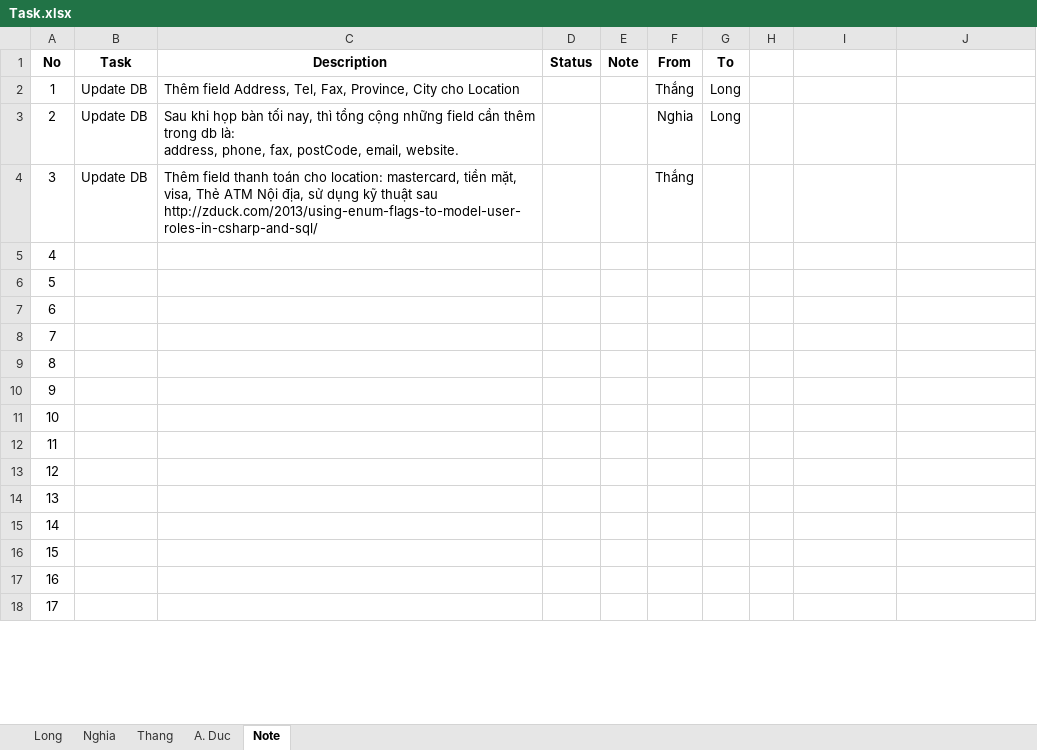
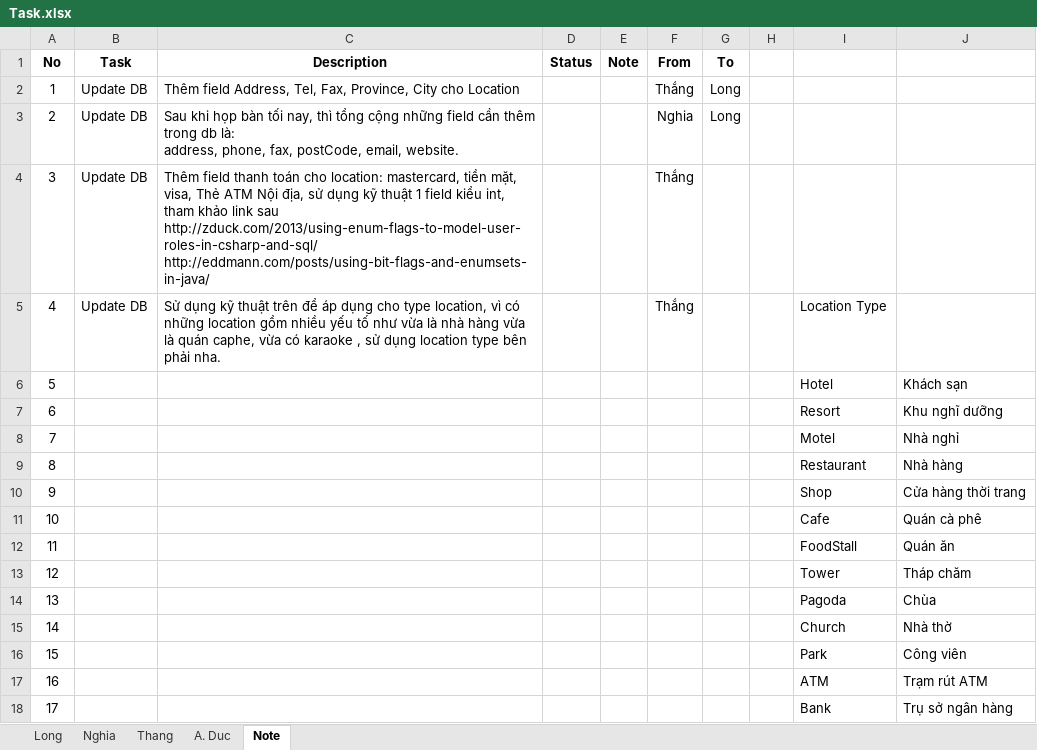
Before and after one commit to tr0ngnghia/xtrip, an Excel workbook: Document/Requirements/Task.xlsx, sheet Note, drawn as a sheet; only a part is shown; values as stored, in another font and other column widths than the file's, no borders; the diff covers the shown part only; the diff names each change by its address in the sheet, - before the commit and + after, or states it on an @@ line.

```diff
--- a/Document/Requirements/Task.xlsx (sheet Note)
+++ b/Document/Requirements/Task.xlsx (sheet Note)
-C4 (Description): …kỹ thuật sau http://zduck.com/2013/using-enum-flags-to-model-user-roles-in-csharp-and-sql/
+C4 (Description): …kỹ thuật 1 field kiểu int, tham khảo link sau http://zduck.com/2013/using-enum-flags-to-model-user-roles-in-csharp-and-sql/ http://eddmann.com/posts/using-bit-flags-and-enumsets-in-java/
-B5 (Task): (empty)
+B5 (Task): Update DB
-C5 (Description): (empty)
+C5 (Description): Sử dụng kỹ thuật trên để áp dụng cho type location, vì có những location gồm nhiều yếu tố như vừa là nhà hàng vừa là quán caphe, vừa có karaoke , sử dụng location type bên phải nha.
-F5 (From): (empty)
+F5 (From): Thắng
-I5: (empty)
+I5: Location Type
-I6: (empty)
+I6: Hotel
-J6: (empty)
+J6: Khách sạn
-I7: (empty)
+I7: Resort
-J7: (empty)
+J7: Khu nghĩ dưỡng
-I8: (empty)
+I8: Motel
-J8: (empty)
+J8: Nhà nghỉ
-I9: (empty)
+I9: Restaurant
-J9: (empty)
+J9: Nhà hàng
-I10: (empty)
+I10: Shop
-J10: (empty)
+J10: Cửa hàng thời trang
-I11: (empty)
+I11: Cafe
-J11: (empty)
+J11: Quán cà phê
-I12: (empty)
+I12: FoodStall
-J12: (empty)
+J12: Quán ăn
-I13: (empty)
+I13: Tower
-J13: (empty)
+J13: Tháp chăm
-I14: (empty)
+I14: Pagoda
-J14: (empty)
+J14: Chùa
-I15: (empty)
+I15: Church
-J15: (empty)
+J15: Nhà thờ
-I16: (empty)
+I16: Park
-J16: (empty)
+J16: Công viên
-I17: (empty)
+I17: ATM
-J17: (empty)
+J17: Trạm rút ATM
-I18: (empty)
+I18: Bank
-J18: (empty)
+J18: Trụ sở ngân hàng
```
Also changed, not shown: 9 added rows and 36 edited cells elsewhere in this sheet.
